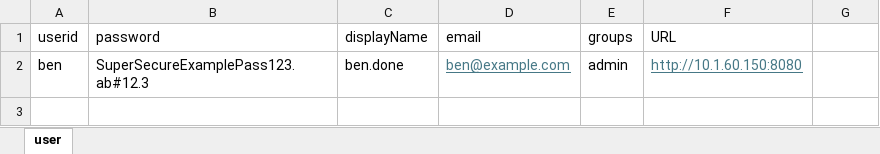
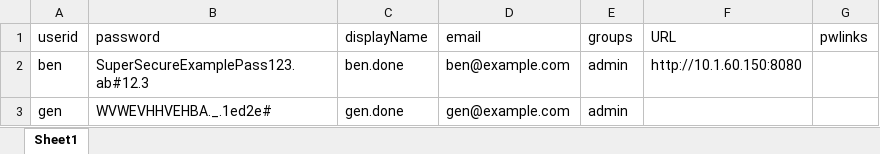
Before and after one commit to IsmetKonan/nextcloud_cu, an Excel workbook: user.xlsx, sheet Sheet1, drawn as a sheet; values as stored, in another font and other column widths than the file's, no borders; the diff names each change by its address in the sheet, - before the commit and + after, or states it on an @@ line.

```diff
--- a/user.xlsx (sheet Sheet1)
+++ b/user.xlsx (sheet Sheet1)
-sheet tab: user
+sheet tab: Sheet1
-G1: (empty)
+G1: pwlinks
@@ D2 underline: on → off, text colour: #467886 → black @@
@@ F2 underline: on → off, text colour: #467886 → black @@
+row 3: gen | WVWEVHHVEHBA._.1ed2e# | gen.done | gen@example.com | admin
```
Also changed, not shown: 5 other files.
